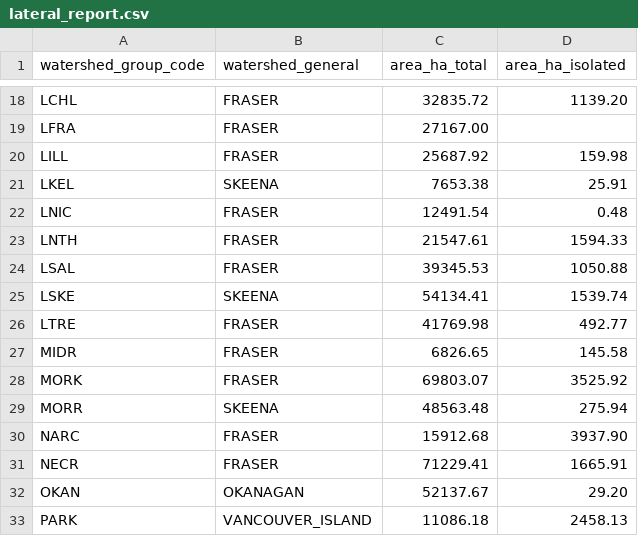
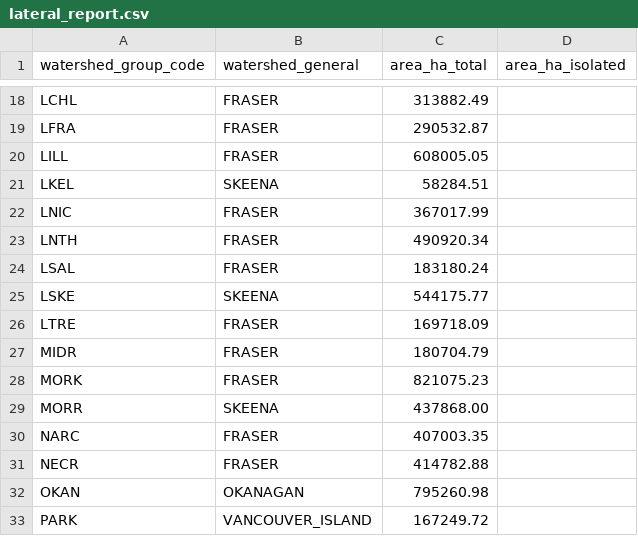
Before and after one commit to smnorris/bcfishpass_rail, a CSV file: output/lateral_report.csv, drawn as a sheet; only a part is shown, gaps mark what is left out; the diff covers the shown part only; the diff names each change by its address in the sheet, - before the commit and + after, or states it on an @@ line.

```diff
--- a/output/lateral_report.csv
+++ b/output/lateral_report.csv
-C18 (area_ha_total): 32835.72
+C18 (area_ha_total): 313882.49
-D18 (area_ha_isolated): 1139.20
+D18 (area_ha_isolated): (empty)
-C19 (area_ha_total): 27167.00
+C19 (area_ha_total): 290532.87
-C20 (area_ha_total): 25687.92
+C20 (area_ha_total): 608005.05
-D20 (area_ha_isolated): 159.98
+D20 (area_ha_isolated): (empty)
-C21 (area_ha_total): 7653.38
+C21 (area_ha_total): 58284.51
-D21 (area_ha_isolated): 25.91
+D21 (area_ha_isolated): (empty)
-C22 (area_ha_total): 12491.54
+C22 (area_ha_total): 367017.99
-D22 (area_ha_isolated): 0.48
+D22 (area_ha_isolated): (empty)
-C23 (area_ha_total): 21547.61
+C23 (area_ha_total): 490920.34
-D23 (area_ha_isolated): 1594.33
+D23 (area_ha_isolated): (empty)
-C24 (area_ha_total): 39345.53
+C24 (area_ha_total): 183180.24
-D24 (area_ha_isolated): 1050.88
+D24 (area_ha_isolated): (empty)
-C25 (area_ha_total): 54134.41
+C25 (area_ha_total): 544175.77
-D25 (area_ha_isolated): 1539.74
+D25 (area_ha_isolated): (empty)
-C26 (area_ha_total): 41769.98
+C26 (area_ha_total): 169718.09
-D26 (area_ha_isolated): 492.77
+D26 (area_ha_isolated): (empty)
-C27 (area_ha_total): 6826.65
+C27 (area_ha_total): 180704.79
-D27 (area_ha_isolated): 145.58
+D27 (area_ha_isolated): (empty)
-C28 (area_ha_total): 69803.07
+C28 (area_ha_total): 821075.23
-D28 (area_ha_isolated): 3525.92
+D28 (area_ha_isolated): (empty)
-C29 (area_ha_total): 48563.48
+C29 (area_ha_total): 437868.00
-D29 (area_ha_isolated): 275.94
+D29 (area_ha_isolated): (empty)
-C30 (area_ha_total): 15912.68
+C30 (area_ha_total): 407003.35
-D30 (area_ha_isolated): 3937.90
+D30 (area_ha_isolated): (empty)
-C31 (area_ha_total): 71229.41
+C31 (area_ha_total): 414782.88
-D31 (area_ha_isolated): 1665.91
+D31 (area_ha_isolated): (empty)
-C32 (area_ha_total): 52137.67
+C32 (area_ha_total): 795260.98
-D32 (area_ha_isolated): 29.20
+D32 (area_ha_isolated): (empty)
-C33 (area_ha_total): 11086.18
+C33 (area_ha_total): 167249.72
-D33 (area_ha_isolated): 2458.13
+D33 (area_ha_isolated): (empty)
```
Also changed, not shown: 71 edited cells elsewhere in this file, output/overview.csv, output/rail_crossings.csv, 5 other files.
